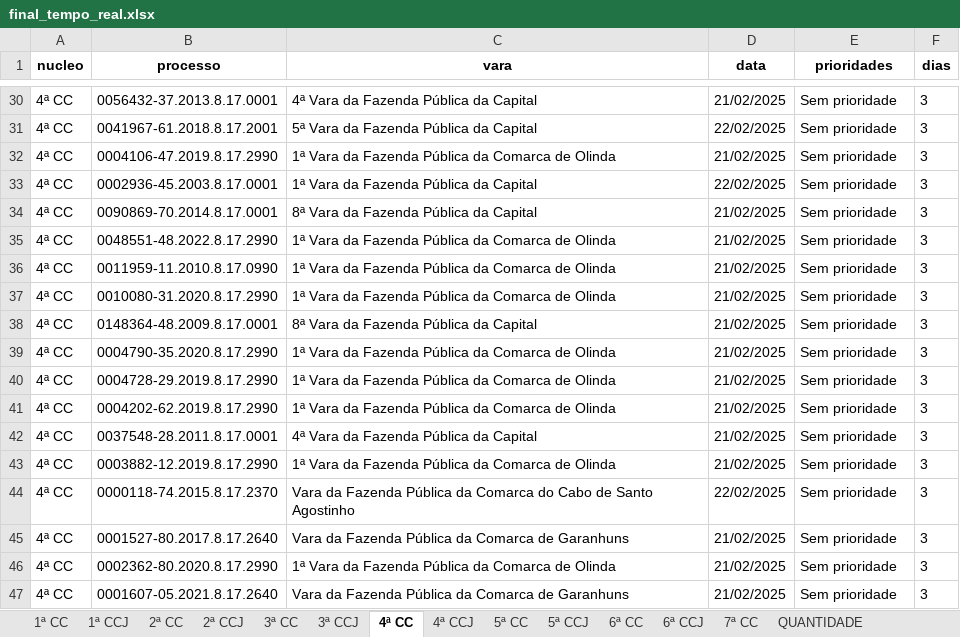
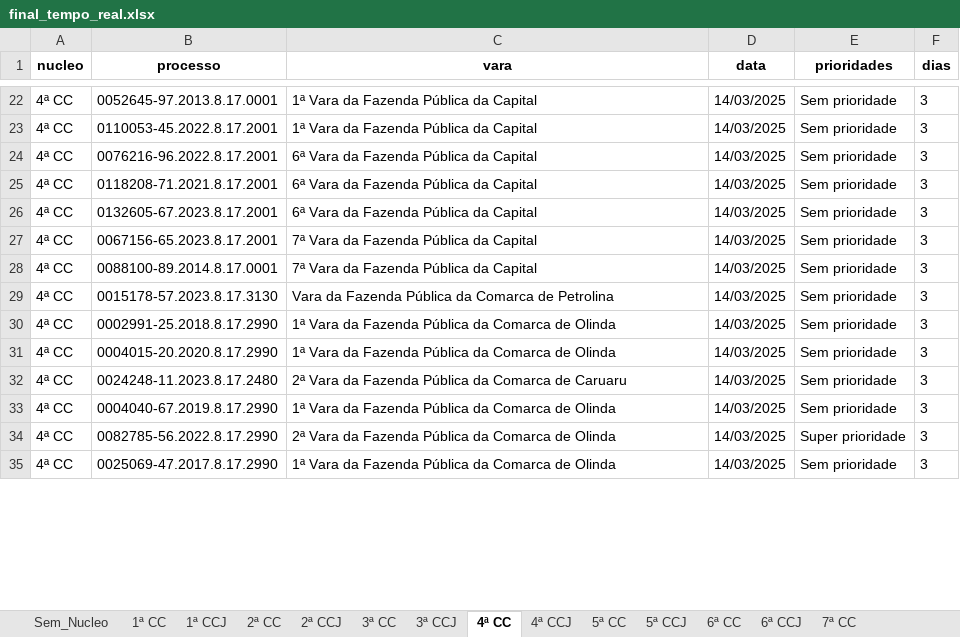
Before and after one commit to Fasri/conta_con, an Excel workbook: data_transform/final_tempo_real.xlsx, sheet 4ª CC, drawn as a sheet; only a part is shown, gaps mark what is left out; values as stored, in another font and other column widths than the file's, no borders; removed rows and columns are numbered as before the commit, all else as after; the diff covers the shown part only; the diff names each change by its address in the sheet, - before the commit and + after, or states it on an @@ line.

```diff
--- a/data_transform/final_tempo_real.xlsx (sheet 4ª CC)
+++ b/data_transform/final_tempo_real.xlsx (sheet 4ª CC)
+sheet tab: Sem_Nucleo
-B22 (processo): 0056432-37.2013.8.17.0001
+B22 (processo): 0052645-97.2013.8.17.0001
-C22 (vara): 4ª Vara da Fazenda Pública da Capital
+C22 (vara): 1ª Vara da Fazenda Pública da Capital
-D22 (data): 21/02/2025
+D22 (data): 14/03/2025
-row 31: 4ª CC | 0041967-61.2018.8.17.2001 | 5ª Vara da Fazenda Pública da Capital | 22/02/2025 | Sem prioridade | 3
-row 32: 4ª CC | 0004106-47.2019.8.17.2990 | 1ª Vara da Fazenda Pública da Comarca de Olinda | 21/02/2025 | Sem prioridade | 3
-B23 (processo): 0002936-45.2003.8.17.0001
+B23 (processo): 0110053-45.2022.8.17.2001
-D23 (data): 22/02/2025
+D23 (data): 14/03/2025
-B24 (processo): 0090869-70.2014.8.17.0001
+B24 (processo): 0076216-96.2022.8.17.2001
-C24 (vara): 8ª Vara da Fazenda Pública da Capital
+C24 (vara): 6ª Vara da Fazenda Pública da Capital
-D24:D33 (data): 21/02/2025
+D24:D33 (data): 14/03/2025
-B25 (processo): 0048551-48.2022.8.17.2990
+B25 (processo): 0118208-71.2021.8.17.2001
-C25:C26 (vara): 1ª Vara da Fazenda Pública da Comarca de Olinda
+C25:C26 (vara): 6ª Vara da Fazenda Pública da Capital
-B26 (processo): 0011959-11.2010.8.17.0990
+B26 (processo): 0132605-67.2023.8.17.2001
-B27 (processo): 0010080-31.2020.8.17.2990
+B27 (processo): 0067156-65.2023.8.17.2001
-C27 (vara): 1ª Vara da Fazenda Pública da Comarca de Olinda
+C27 (vara): 7ª Vara da Fazenda Pública da Capital
-B28 (processo): 0148364-48.2009.8.17.0001
+B28 (processo): 0088100-89.2014.8.17.0001
-C28 (vara): 8ª Vara da Fazenda Pública da Capital
+C28 (vara): 7ª Vara da Fazenda Pública da Capital
-B29 (processo): 0004790-35.2020.8.17.2990
+B29 (processo): 0015178-57.2023.8.17.3130
-C29 (vara): 1ª Vara da Fazenda Pública da Comarca de Olinda
+C29 (vara): Vara da Fazenda Pública da Comarca de Petrolina
-B30 (processo): 0004728-29.2019.8.17.2990
+B30 (processo): 0002991-25.2018.8.17.2990
-B31 (processo): 0004202-62.2019.8.17.2990
+B31 (processo): 0004015-20.2020.8.17.2990
-B32 (processo): 0037548-28.2011.8.17.0001
+B32 (processo): 0024248-11.2023.8.17.2480
-C32 (vara): 4ª Vara da Fazenda Pública da Capital
+C32 (vara): 2ª Vara da Fazenda Pública da Comarca de Caruaru
-B33 (processo): 0003882-12.2019.8.17.2990
+B33 (processo): 0004040-67.2019.8.17.2990
-row 44: 4ª CC | 0000118-74.2015.8.17.2370 | Vara da Fazenda Pública da Comarca do Cabo de Santo Agostinho | 22/02/2025 | Sem prioridade | 3
-B34 (processo): 0001527-80.2017.8.17.2640
+B34 (processo): 0082785-56.2022.8.17.2990
-C34 (vara): Vara da Fazenda Pública da Comarca de Garanhuns
+C34 (vara): 2ª Vara da Fazenda Pública da Comarca de Olinda
-D34:D35 (data): 21/02/2025
+D34:D35 (data): 14/03/2025
-E34 (prioridades): Sem prioridade
+E34 (prioridades): Super prioridade
-B35 (processo): 0002362-80.2020.8.17.2990
+B35 (processo): 0025069-47.2017.8.17.2990
-row 47: 4ª CC | 0001607-05.2021.8.17.2640 | Vara da Fazenda Pública da Comarca de Garanhuns | 21/02/2025 | Sem prioridade | 3
```
Also changed, not shown: 51 removed rows and 102 edited cells elsewhere in this sheet, sheet CONSOLIDADO, sheet 1ª CC, sheet 6ª CC, sheet 6ª CCJ, sheet 7ª CC, sheet 2ª CC, 8 more sheets, data_transform/Consolidado.xlsx, 13 other files.
